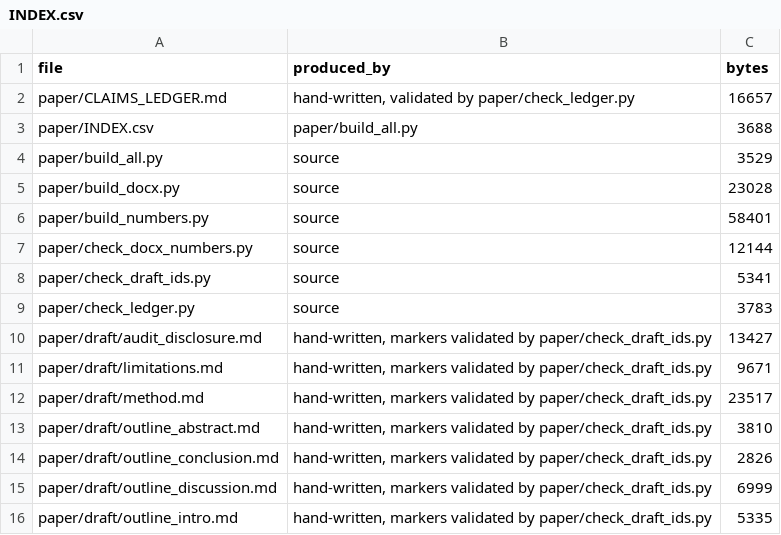
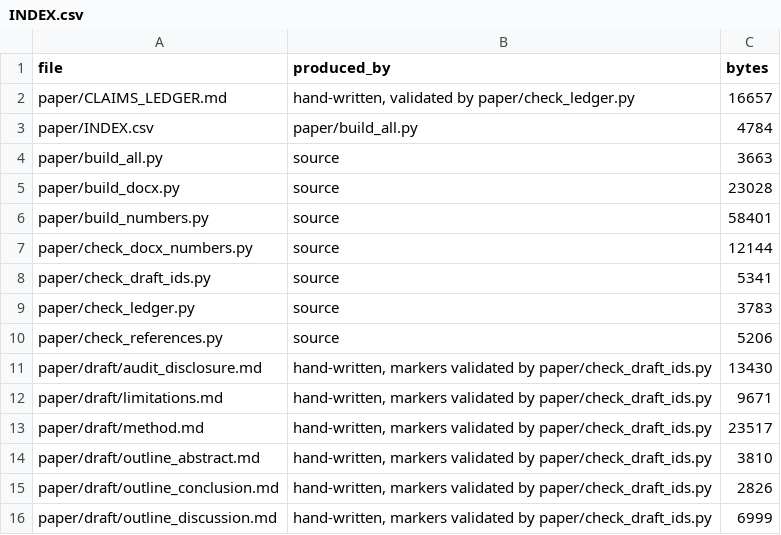
Before and after one commit to Daxx133-bot/project-1, a CSV file: paper/INDEX.csv, drawn as a sheet; only a part is shown; the shorter side is filled out with more unchanged rows; the diff covers the shown part only.

```diff
--- a/paper/INDEX.csv
+++ b/paper/INDEX.csv
@@ -2,4 +2,4 @@ file,produced_by,bytes
 paper/CLAIMS_LEDGER.md,"hand-written, validated by paper/check_ledger.py",16657
-paper/INDEX.csv,paper/build_all.py,3688
-paper/build_all.py,source,3529
+paper/INDEX.csv,paper/build_all.py,4784
+paper/build_all.py,source,3663
 paper/build_docx.py,source,23028
@@ -9,3 +9,4 @@ paper/check_draft_ids.py,source,5341
 paper/check_ledger.py,source,3783
-paper/draft/audit_disclosure.md,"hand-written, markers validated by paper/check_draft_ids.py",13427
+paper/check_references.py,source,5206
+paper/draft/audit_disclosure.md,"hand-written, markers validated by paper/check_draft_ids.py",13430
 paper/draft/limitations.md,"hand-written, markers validated by paper/check_draft_ids.py",9671
```
Also changed, not shown: 14 edited cells elsewhere in this file, paper/numbers.csv, 27 other files.
